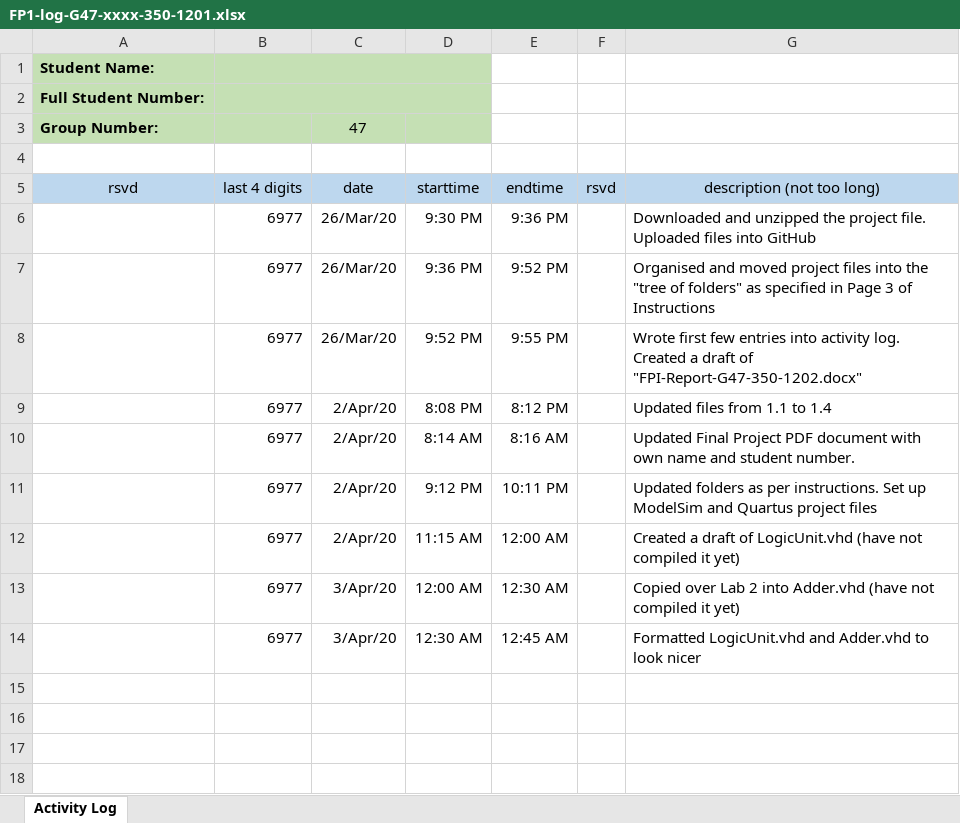
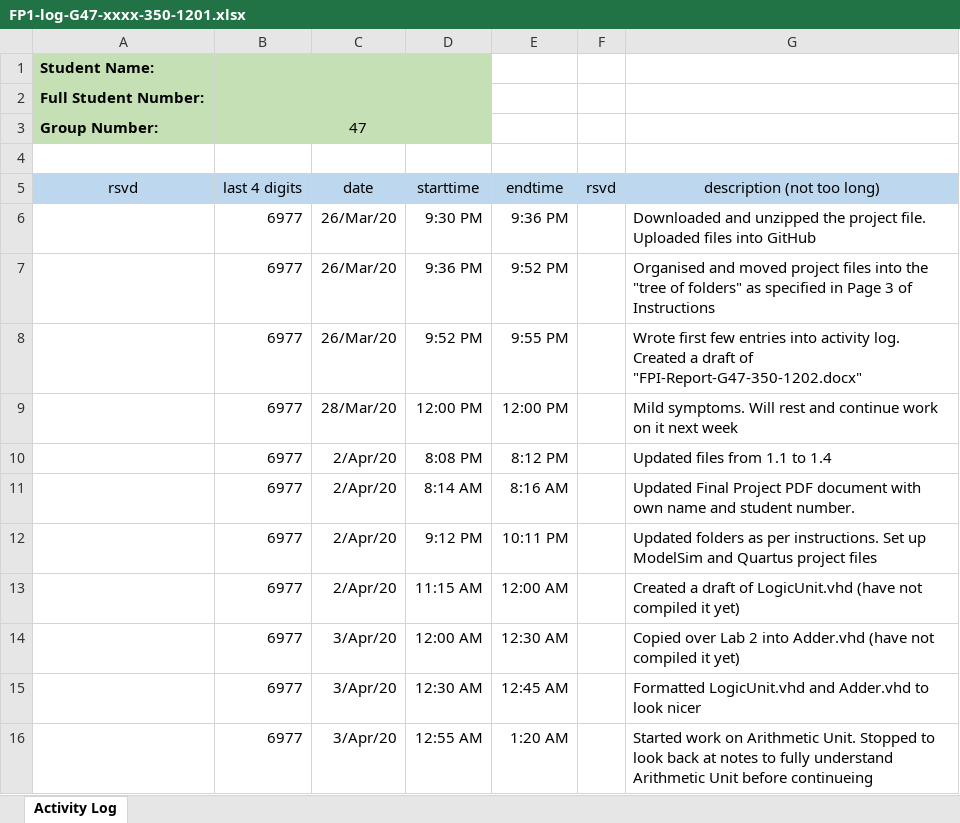
Before and after one commit to cjinn/ensc350-finalproject, an Excel workbook: ExU/Documentation/FP1-log-G47-xxxx-350-1201.xlsx, sheet Activity Log, drawn as a sheet; values as stored, in another font and other column widths than the file's, no borders; the diff names each change by its address in the sheet, - before the commit and + after, or states it on an @@ line.

Commit message:
First attempt at ArithUnit.vhd

```diff
--- a/ExU/Documentation/FP1-log-G47-xxxx-350-1201.xlsx (sheet Activity Log)
+++ b/ExU/Documentation/FP1-log-G47-xxxx-350-1201.xlsx (sheet Activity Log)
+row 9:  | 6977 | 28/Mar/20 | 12:00 PM | 12:00 PM |  | Mild symptoms. Will rest and continue work on it next week
+row 16:  | 6977 | 3/Apr/20 | 12:55 AM | 1:20 AM |  | Started work on Arithmetic Unit. Stopped to look back at notes to fully understand Arithmetic Unit before continueing
```
Also changed, not shown: 1 other file.
